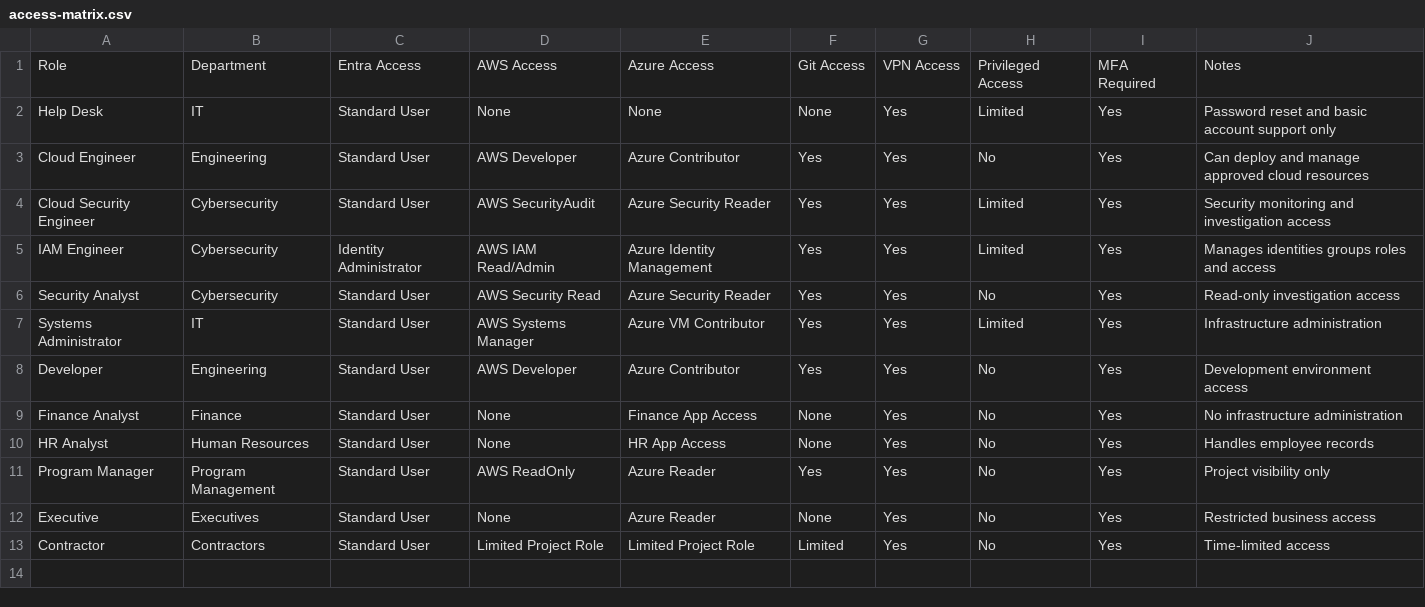
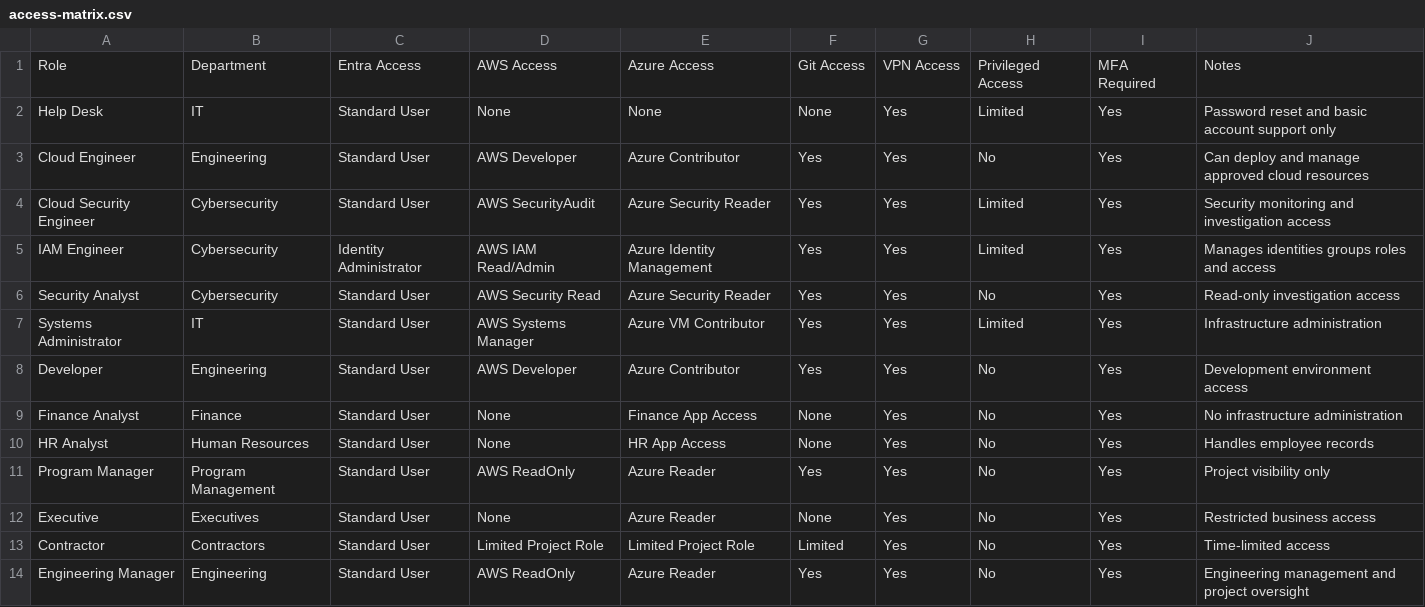
Before and after one commit to blake-227/iam-cloud-security-lab, a CSV file: 01-identity/access-matrix.csv, drawn as a sheet.

```diff
--- a/01-identity/access-matrix.csv
+++ b/01-identity/access-matrix.csv
@@ -13 +13,2 @@ Executive,Executives,Standard User,None,Azure Reader,None,Yes,No,Yes,Restricted
 Contractor,Contractors,Standard User,Limited Project Role,Limited Project Role,Limited,Yes,No,Yes,Time-limited access
+Engineering Manager,Engineering,Standard User,AWS ReadOnly,Azure Reader,Yes,Yes,No,Yes,Engineering management and project oversight
```
Also changed, not shown: 5 other files.
